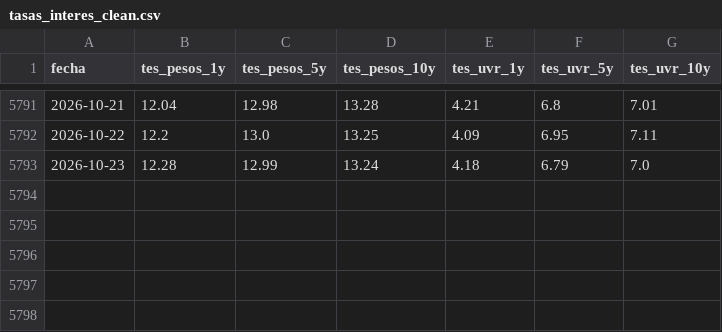
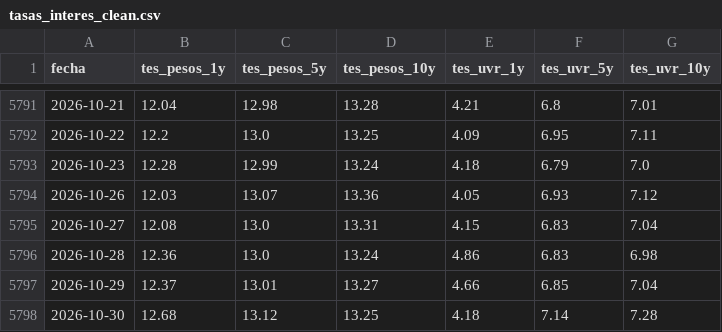
Before and after one commit to estebanmoncadag079-rgb/GRAFICO-ECONOMIA-COLOMBIANA, a CSV file: tasas_interes_clean.csv, drawn as a sheet; only a part is shown, gaps mark what is left out; the diff names each change by its address in the sheet, - before the commit and + after, or states it on an @@ line.

```diff
--- a/tasas_interes_clean.csv
+++ b/tasas_interes_clean.csv
+row 5794: 2026-10-26 | 12.03 | 13.07 | 13.36 | 4.05 | 6.93 | 7.12
+row 5795: 2026-10-27 | 12.08 | 13.0 | 13.31 | 4.15 | 6.83 | 7.04
+row 5796: 2026-10-28 | 12.36 | 13.0 | 13.24 | 4.86 | 6.83 | 6.98
+row 5797: 2026-10-29 | 12.37 | 13.01 | 13.27 | 4.66 | 6.85 | 7.04
+row 5798: 2026-10-30 | 12.68 | 13.12 | 13.25 | 4.18 | 7.14 | 7.28
```
Also changed, not shown: estado_fuentes.csv.
